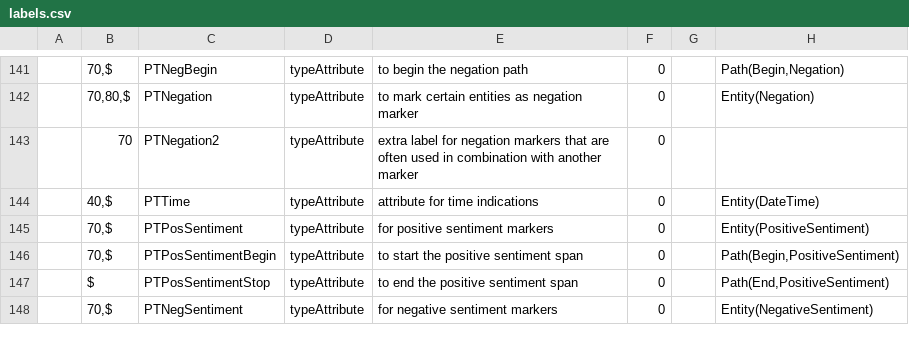
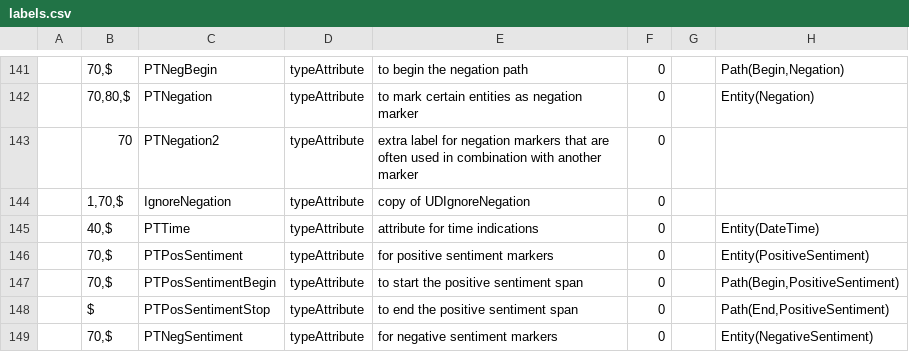
Before and after one commit to intersystems/iknow, a CSV file: language_models/pt/labels.csv, drawn as a sheet; only a part is shown, gaps mark what is left out.

Commit message:
Add support for UDIgnore labels in Portuguese (#209)
UDIgnoreNegation and UDIgnoreTime are supported.
Support for UDTime is also added.

Notes:
- Ignoring double negation is not fully supported.
- Words with prefix “não-“ can be defined as UDIgnoreNegation
  when writing a space between the prefix and the rest of the word,
  e.g.”@não- vivente,UDIgnoreNegation.
- Time attributes are not fully supported yet:
  only a limited set of adverbs gets a time attribute
  without span.

```diff
--- a/language_models/pt/labels.csv
+++ b/language_models/pt/labels.csv
@@ -143,2 +143,3 @@
 ;70;PTNegation2;typeAttribute;extra label for negation markers that are often used in combination with another marker;0;;
+;1,70,$;IgnoreNegation;typeAttribute;copy of UDIgnoreNegation;0;;
 ;40,$;PTTime;typeAttribute;attribute for time indications;0;;Entity(DateTime)
```
Also changed, not shown: language_models/pt/rules.csv, 15 other files.
